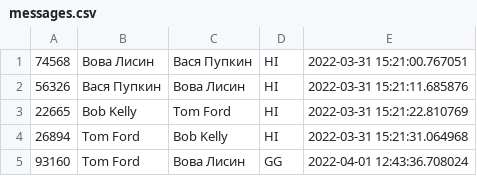
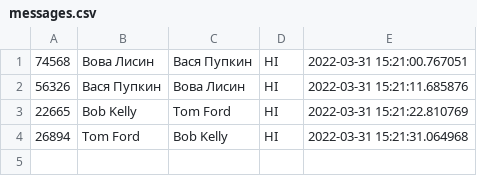
Before and after one commit to Slapppy/Homeworks, a CSV file: Homework3/messages.csv, drawn as a sheet; the diff names each change by its address in the sheet, - before the commit and + after, or states it on an @@ line.

```diff
--- a/Homework3/messages.csv
+++ b/Homework3/messages.csv
-row 5: 93160 | Tom Ford | Вова Лисин | GG | 2022-04-01 12:43:36.708024
```
Also changed, not shown: 1 other file.
